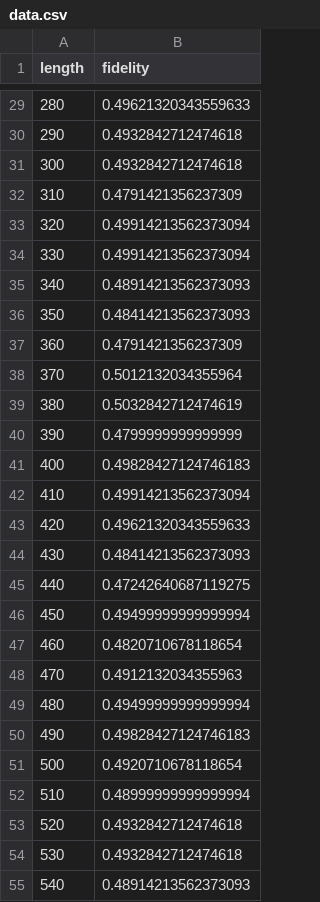
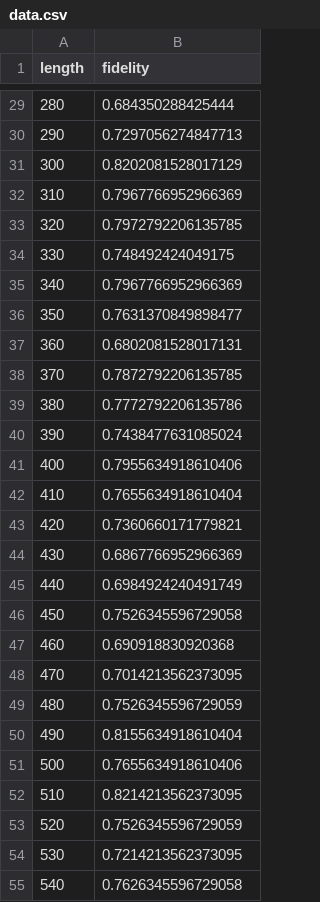
Before and after one commit to 4coding4/extended-quantum-network, a CSV file: src/out/data.csv, drawn as a sheet; only a part is shown, gaps mark what is left out; the diff covers the shown part only.

```diff
--- a/src/out/data.csv
+++ b/src/out/data.csv
@@ -29,27 +29,27 @@ length,fidelity
-280,0.49621320343559633
-290,0.4932842712474618
-300,0.4932842712474618
-310,0.4791421356237309
-320,0.49914213562373094
-330,0.49914213562373094
-340,0.48914213562373093
-350,0.48414213562373093
-360,0.4791421356237309
-370,0.5012132034355964
-380,0.5032842712474619
-390,0.4799999999999999
-400,0.49828427124746183
-410,0.49914213562373094
-420,0.49621320343559633
-430,0.48414213562373093
-440,0.47242640687119275
-450,0.49499999999999994
-460,0.4820710678118654
-470,0.4912132034355963
-480,0.49499999999999994
-490,0.49828427124746183
-500,0.4920710678118654
-510,0.48999999999999994
-520,0.4932842712474618
-530,0.4932842712474618
-540,0.48914213562373093
+280,0.684350288425444
+290,0.7297056274847713
+300,0.8202081528017129
+310,0.7967766952966369
+320,0.7972792206135785
+330,0.748492424049175
+340,0.7967766952966369
+350,0.7631370849898477
+360,0.6802081528017131
+370,0.7872792206135785
+380,0.7772792206135786
+390,0.7438477631085024
+400,0.7955634918610406
+410,0.7655634918610404
+420,0.7360660171779821
+430,0.6867766952966369
+440,0.6984924240491749
+450,0.7526345596729058
+460,0.690918830920368
+470,0.7014213562373095
+480,0.7526345596729059
+490,0.8155634918610404
+500,0.7655634918610406
+510,0.8214213562373095
+520,0.7526345596729059
+530,0.7214213562373095
+540,0.7626345596729058
```
Also changed, not shown: 73 edited cells elsewhere in this file, 4 other files.
